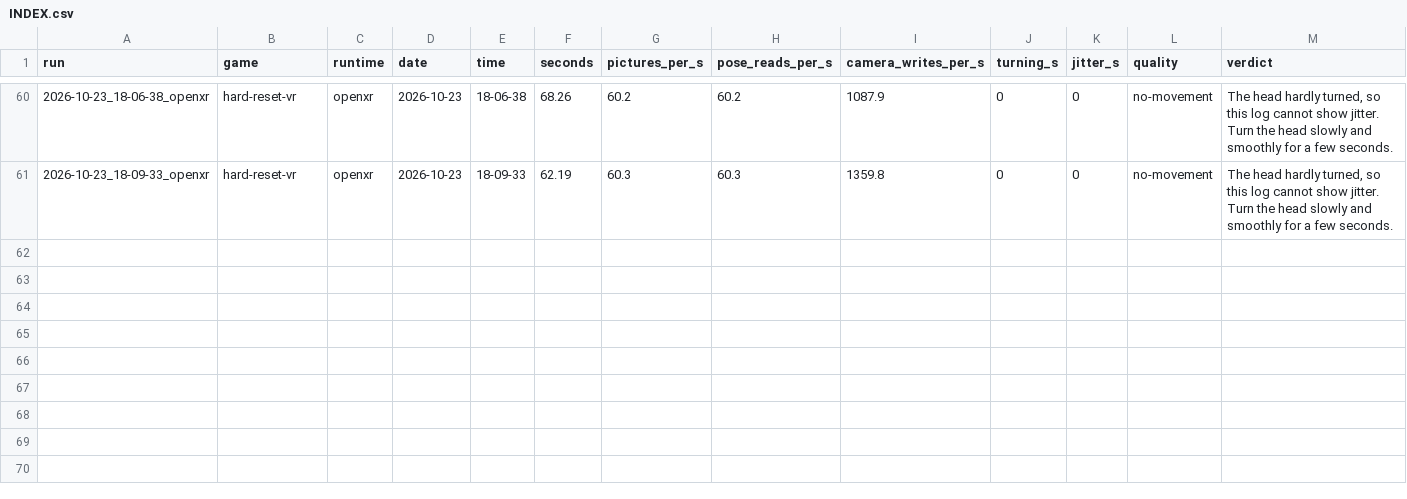
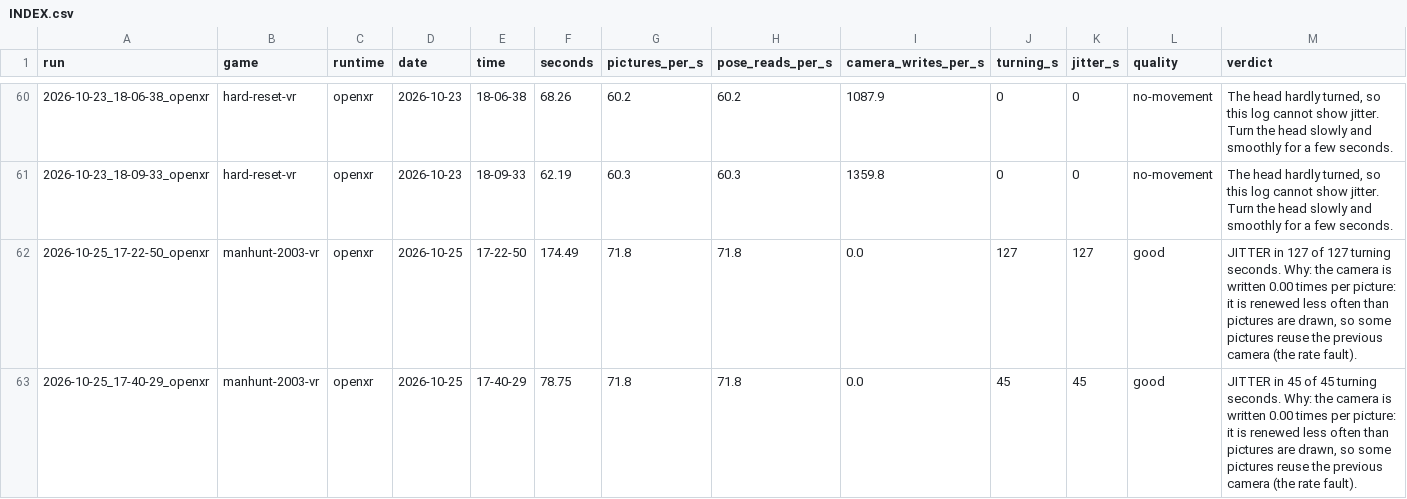
Before and after one commit to TefMeister/BeG0nE, a CSV file: camera-jitter/data/INDEX.csv, drawn as a sheet; only a part is shown, gaps mark what is left out.

```diff
--- a/camera-jitter/data/INDEX.csv
+++ b/camera-jitter/data/INDEX.csv
@@ -61 +61,3 @@ run,game,runtime,date,time,seconds,pictures_per_s,pose_reads_per_s,camera_writes
 2026-10-23_18-09-33_openxr,hard-reset-vr,openxr,2026-10-23,18-09-33,62.19,60.3,60.3,1359.8,0,0,no-movement,"The head hardly turned, so this log cannot show jitter. Turn the head slowly and smoothly for a few seconds."
+2026-10-25_17-22-50_openxr,manhunt-2003-vr,openxr,2026-10-25,17-22-50,174.49,71.8,71.8,0.0,127,127,good,"JITTER in 127 of 127 turning seconds. Why: the camera is written 0.00 times per picture: it is renewed less often than pictures are drawn, so some pictures reuse the previous camera (the rate fault)."
+2026-10-25_17-40-29_openxr,manhunt-2003-vr,openxr,2026-10-25,17-40-29,78.75,71.8,71.8,0.0,45,45,good,"JITTER in 45 of 45 turning seconds. Why: the camera is written 0.00 times per picture: it is renewed less often than pictures are drawn, so some pictures reuse the previous camera (the rate fault)."
```
Also changed, not shown: 8 other files.
